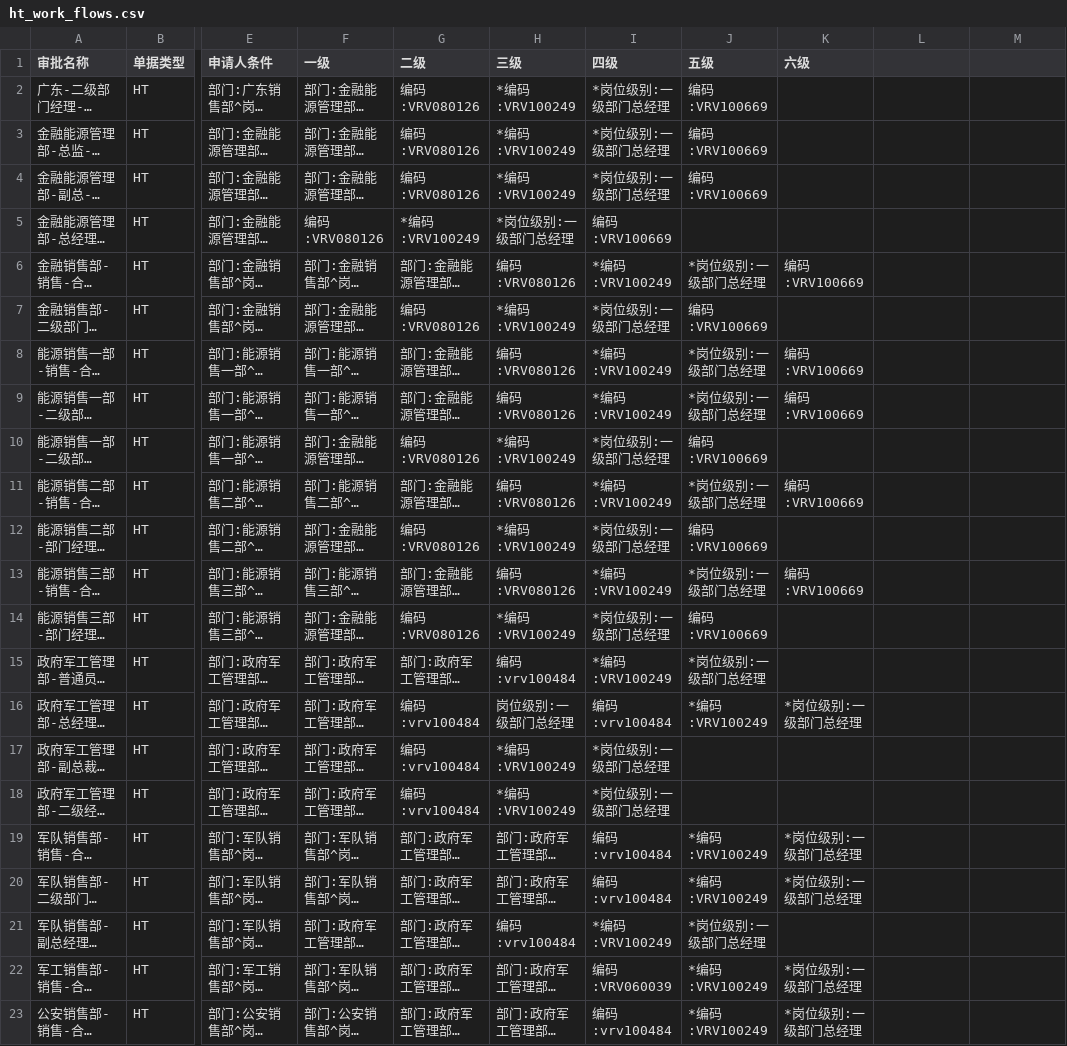
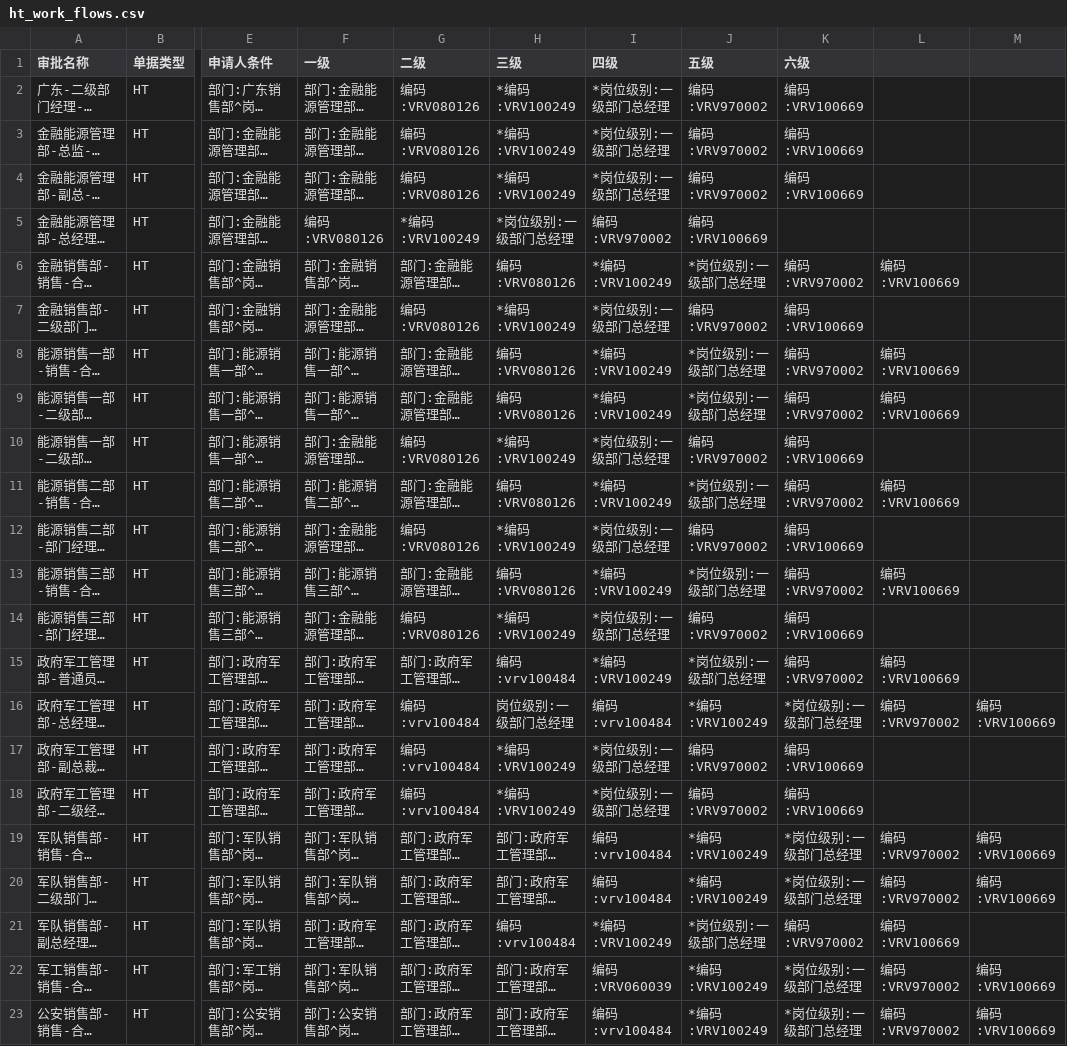
Before and after one commit to 29decibel/webriem, a CSV file: db/ht_work_flows.csv, drawn as a sheet; only a part is shown, gaps mark what is left out; long unchanged cells end in …; the diff covers the shown part only; the diff names each change by its address in the sheet, - before the commit and + after, or states it on an @@ line.

```diff
--- a/db/ht_work_flows.csv
+++ b/db/ht_work_flows.csv
-J2:J4 (五级): 编码:VRV100669
+J2:J4 (五级): 编码:VRV970002
-K2:K4 (六级): (empty)
+K2:K4 (六级): 编码:VRV100669
-I5 (四级): 编码:VRV100669
+I5 (四级): 编码:VRV970002
-J5 (五级): (empty)
+J5 (五级): 编码:VRV100669
-K6 (六级): 编码:VRV100669
+K6 (六级): 编码:VRV970002
-L6: (empty)
+L6: 编码:VRV100669
-J7 (五级): 编码:VRV100669
+J7 (五级): 编码:VRV970002
-K7 (六级): (empty)
+K7 (六级): 编码:VRV100669
-K8:K9 (六级): 编码:VRV100669
+K8:K9 (六级): 编码:VRV970002
-L8:L9: (empty)
+L8:L9: 编码:VRV100669
-J10 (五级): 编码:VRV100669
+J10 (五级): 编码:VRV970002
-K10 (六级): (empty)
+K10 (六级): 编码:VRV100669
-K11 (六级): 编码:VRV100669
+K11 (六级): 编码:VRV970002
-L11: (empty)
+L11: 编码:VRV100669
-J12 (五级): 编码:VRV100669
+J12 (五级): 编码:VRV970002
-K12 (六级): (empty)
+K12 (六级): 编码:VRV100669
-K13 (六级): 编码:VRV100669
+K13 (六级): 编码:VRV970002
-L13: (empty)
+L13: 编码:VRV100669
-J14 (五级): 编码:VRV100669
+J14 (五级): 编码:VRV970002
-K14 (六级): (empty)
+K14 (六级): 编码:VRV100669
-K15 (六级): (empty)
+K15 (六级): 编码:VRV970002
-L15: (empty)
+L15: 编码:VRV100669
-L16: (empty)
+L16: 编码:VRV970002
-M16: (empty)
+M16: 编码:VRV100669
-J17:J18 (五级): (empty)
+J17:J18 (五级): 编码:VRV970002
-K17:K18 (六级): (empty)
+K17:K18 (六级): 编码:VRV100669
-L19:L20: (empty)
+L19:L20: 编码:VRV970002
-M19:M20: (empty)
+M19:M20: 编码:VRV100669
-K21 (六级): (empty)
+K21 (六级): 编码:VRV970002
-L21: (empty)
+L21: 编码:VRV100669
-L22:L23: (empty)
+L22:L23: 编码:VRV970002
-M22:M23: (empty)
+M22:M23: 编码:VRV100669
```
Also changed, not shown: 154 edited cells elsewhere in this file, 1 other file.
